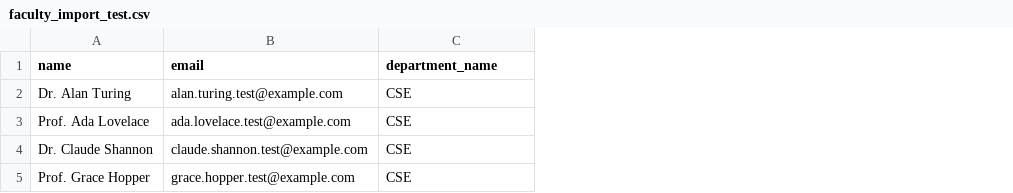
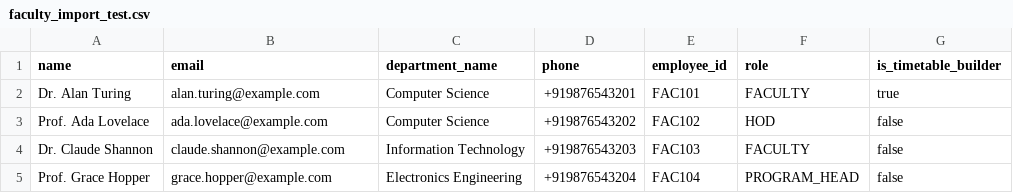
Before and after one commit to lumbinitechnologies/skillarc, a CSV file: faculty_import_test.csv, drawn as a sheet; the diff names each change by its address in the sheet, - before the commit and + after, or states it on an @@ line.

```diff
--- a/faculty_import_test.csv
+++ b/faculty_import_test.csv
+column D (phone), rows 2-5: +919876543201 | +919876543202 | +919876543203 | +919876543204
+column E (employee_id), rows 2-5: FAC101 | FAC102 | FAC103 | FAC104
+column F (role), rows 2-5: FACULTY | HOD | FACULTY | PROGRAM_HEAD
+column G (is_timetable_builder), rows 2-5: true | false | false | false
-B2 (email): alan.turing.test@example.com
+B2 (email): alan.turing@example.com
-C2:C3 (department_name): CSE
+C2:C3 (department_name): Computer Science
-B3 (email): ada.lovelace.test@example.com
+B3 (email): ada.lovelace@example.com
-B4 (email): claude.shannon.test@example.com
+B4 (email): claude.shannon@example.com
-C4 (department_name): CSE
+C4 (department_name): Information Technology
-B5 (email): grace.hopper.test@example.com
+B5 (email): grace.hopper@example.com
-C5 (department_name): CSE
+C5 (department_name): Electronics Engineering
```
Also changed, not shown: public/samples/students_import_test.csv, timetable_import_test.csv, 8 other files.
